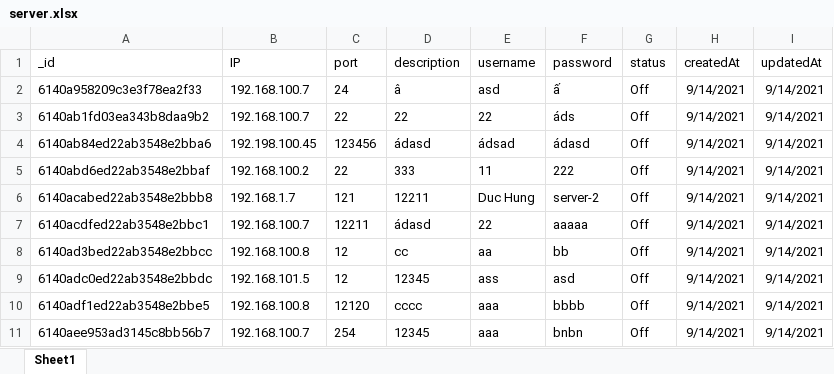
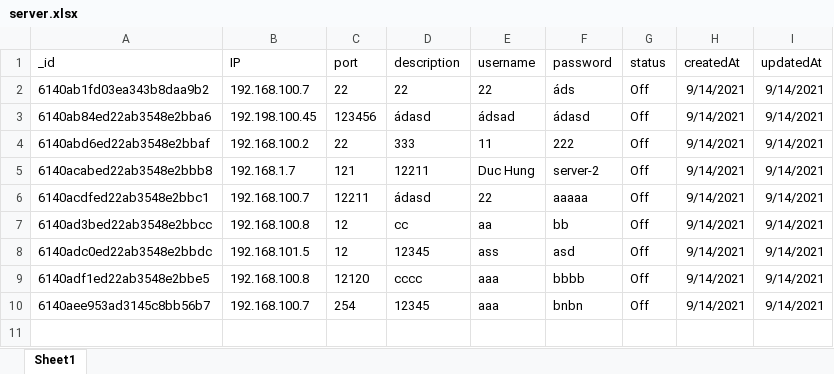
Before and after one commit to HungParfait/Server-Management, an Excel workbook: backend/public/server.xlsx, sheet Sheet1, drawn as a sheet; values as stored, in another font and other column widths than the file's, no borders; the diff names each change by its address in the sheet, - before the commit and + after, or states it on an @@ line.

```diff
--- a/backend/public/server.xlsx (sheet Sheet1)
+++ b/backend/public/server.xlsx (sheet Sheet1)
-row 2: 6140a958209c3e3f78ea2f33 | 192.168.100.7 | 24 | â | asd | ấ | Off | 9/14/2021 | 9/14/2021
```
Also changed, not shown: 7 other files.
